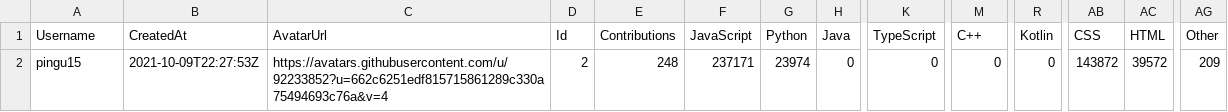
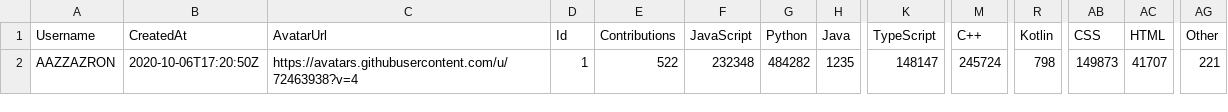
Before and after one commit to yanziguoo/matchmadeintech, a CSV file: backend/data/user.csv, drawn as a sheet; only a part is shown, gaps mark what is left out; the diff names each change by its address in the sheet, - before the commit and + after, or states it on an @@ line.

Commit message:
load training data

```diff
--- a/backend/data/user.csv
+++ b/backend/data/user.csv
-A2 (Username): pingu15
+A2 (Username): AAZZAZRON
-B2 (CreatedAt): 2021-10-09T22:27:53Z
+B2 (CreatedAt): 2020-10-06T17:20:50Z
-C2 (AvatarUrl): https://avatars.githubusercontent.com/u/92233852?u=662c6251edf815715861289c330a75494693c76a&v=4
+C2 (AvatarUrl): https://avatars.githubusercontent.com/u/72463938?v=4
-D2 (Id): 2
+D2 (Id): 1
-E2 (Contributions): 248
+E2 (Contributions): 522
-F2 (JavaScript): 237171
+F2 (JavaScript): 232348
-G2 (Python): 23974
+G2 (Python): 484282
-H2 (Java): 0
+H2 (Java): 1235
-K2 (TypeScript): 0
+K2 (TypeScript): 148147
-M2 (C++): 0
+M2 (C++): 245724
-R2 (Kotlin): 0
+R2 (Kotlin): 798
-AB2 (CSS): 143872
+AB2 (CSS): 149873
-AC2 (HTML): 39572
+AC2 (HTML): 41707
-AG2 (Other): 209
+AG2 (Other): 221
```
Also changed, not shown: backend/data/meanAndStd.csv, 5 other files.
